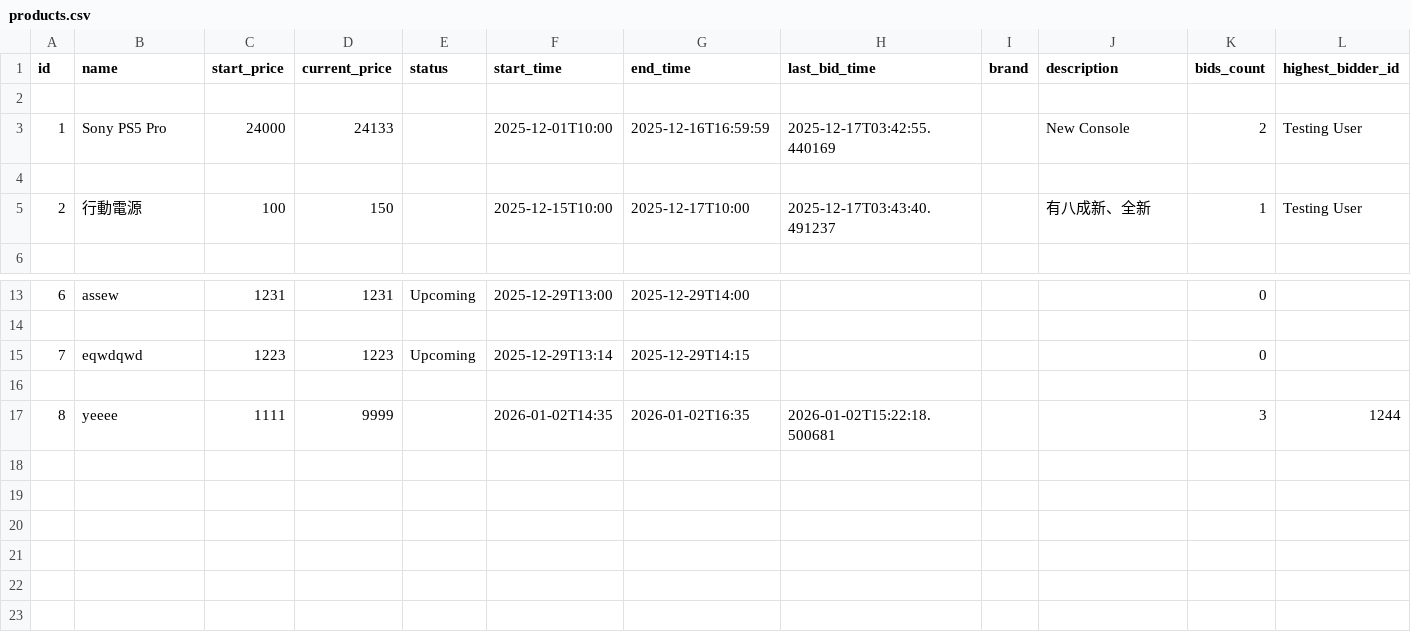
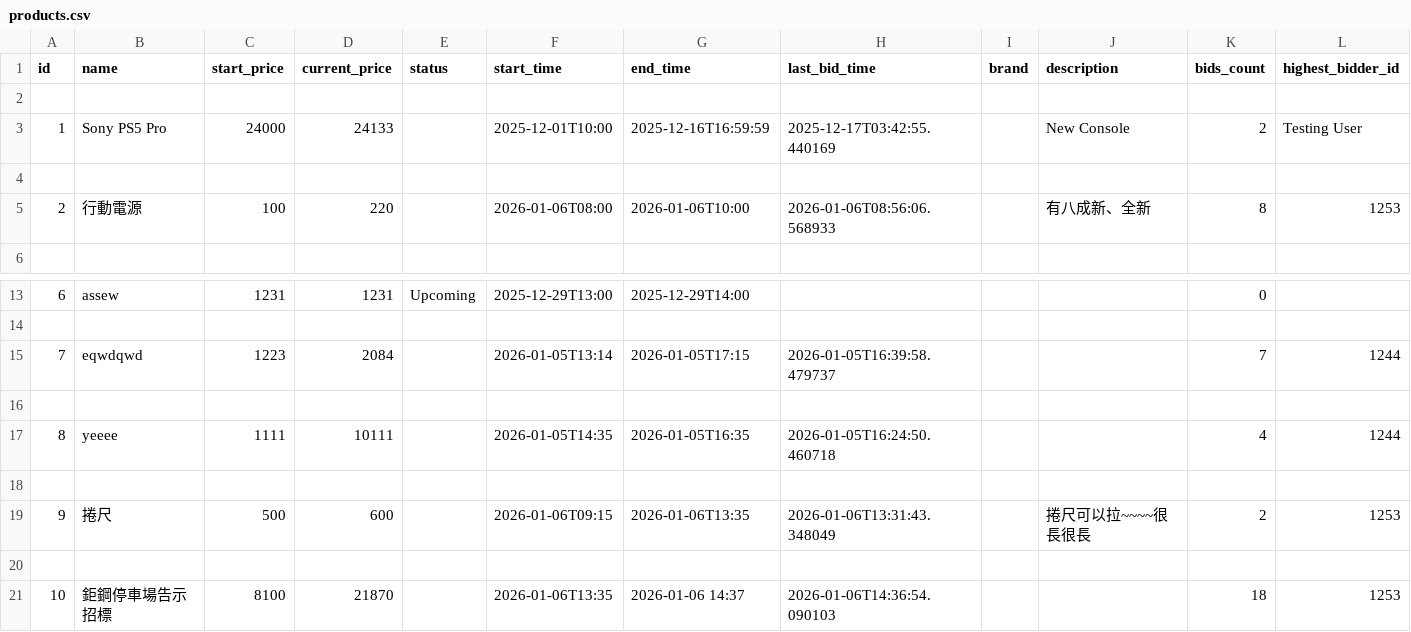
Before and after one commit to Polar-Tsai/Auction, a CSV file: data/products.csv, drawn as a sheet; only a part is shown, gaps mark what is left out.

```diff
--- a/data/products.csv
+++ b/data/products.csv
@@ -4,3 +4,3 @@ id,name,start_price,current_price,status,start_time,end_time,last_bid_time,brand
 
-2,行動電源,100,150,,2025-12-15T10:00,2025-12-17T10:00,2025-12-17T03:43:40.491237,,有八成新、全新,1,Testing User
+2,行動電源,100,220,,2026-01-06T08:00,2026-01-06T10:00,2026-01-06T08:56:06.568933,,有八成新、全新,8,1253
 
@@ -14,4 +14,8 @@ id,name,start_price,current_price,status,start_time,end_time,last_bid_time,brand
 
-7,eqwdqwd,1223,1223,Upcoming,2025-12-29T13:14,2025-12-29T14:15,,,,0,
+7,eqwdqwd,1223,2084,,2026-01-05T13:14,2026-01-05T17:15,2026-01-05T16:39:58.479737,,,7,1244
 
-8,yeeee,1111,9999,,2026-01-02T14:35,2026-01-02T16:35,2026-01-02T15:22:18.500681,,,3,1244
+8,yeeee,1111,10111,,2026-01-05T14:35,2026-01-05T16:35,2026-01-05T16:24:50.460718,,,4,1244
+
+9,捲尺,500,600,,2026-01-06T09:15,2026-01-06T13:35,2026-01-06T13:31:43.348049,,捲尺可以拉~~~~很長很長,2,1253
+
+10,鉅鋼停車場告示招標,8100,21870,,2026-01-06T13:35,2026-01-06 14:37,2026-01-06T14:36:54.090103,,,18,1253
```
Also changed, not shown: data/bids.csv, 19 other files.
